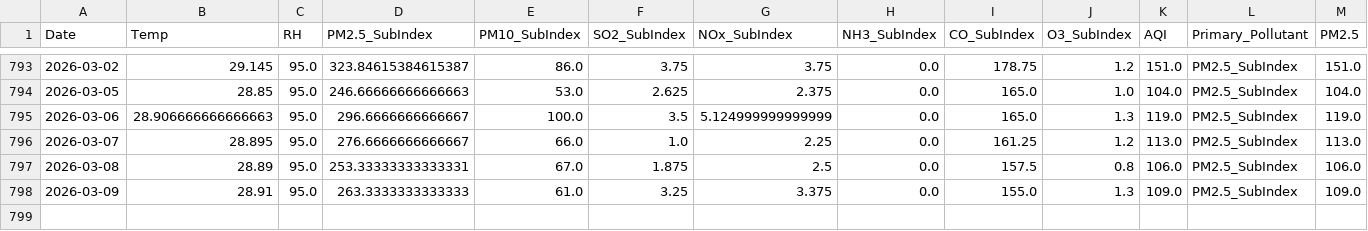
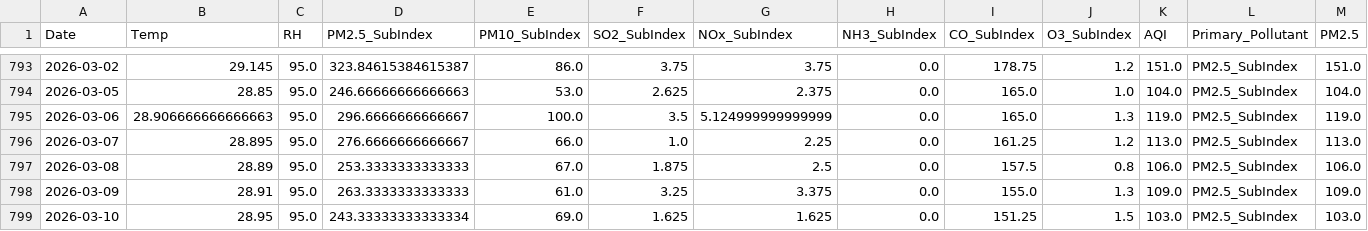
Before and after one commit to pavan3767/Project-AQI, a CSV file: Cleaned AQI Bulk data (26th Jan).csv, drawn as a sheet; only a part is shown, gaps mark what is left out; rows hold the shown columns only; the diff names each change by its address in the sheet, - before the commit and + after, or states it on an @@ line.

```diff
--- a/Cleaned AQI Bulk data (26th Jan).csv
+++ b/Cleaned AQI Bulk data (26th Jan).csv
-D797 (PM2.5_SubIndex): 253.33333333333331
+D797 (PM2.5_SubIndex): 253.3333333333333
+row 799: 2026-03-10 | 28.95 | 95.0 | 243.33333333333334 | 69.0 | 1.625 | 1.625 | 0.0 | 151.25 | 1.5 | 103.0 | PM2.5_SubIndex | 103.0
```
Also changed, not shown: drift_log.csv, forecast_history.csv, 2 other files.
